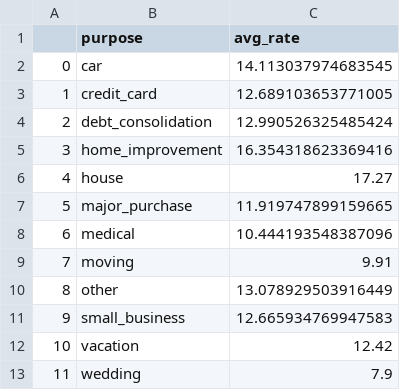
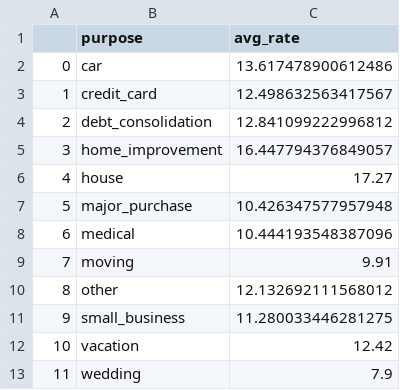
Before and after one commit to karimhout/mais-202-coding-challenge, a CSV file: results.csv, drawn as a sheet.

```diff
--- a/results.csv
+++ b/results.csv
@@ -1,12 +1,12 @@
 ,purpose,avg_rate
-0,car,14.113037974683545
-1,credit_card,12.689103653771005
-2,debt_consolidation,12.990526325485424
-3,home_improvement,16.354318623369416
+0,car,13.617478900612486
+1,credit_card,12.498632563417567
+2,debt_consolidation,12.841099222996812
+3,home_improvement,16.447794376849057
 4,house,17.27
-5,major_purchase,11.919747899159665
+5,major_purchase,10.426347577957948
 6,medical,10.444193548387096
 7,moving,9.91
-8,other,13.078929503916449
-9,small_business,12.665934769947583
+8,other,12.132692111568012
+9,small_business,11.280033446281275
 10,vacation,12.42
```
Also changed, not shown: 2 other files.
